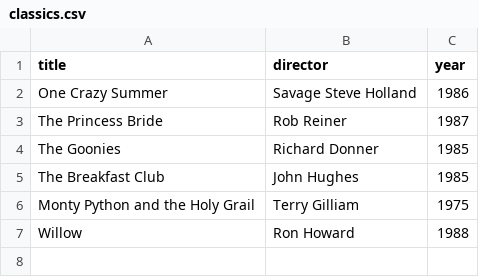
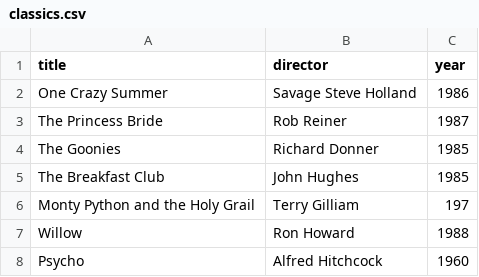
Before and after one commit to pjagbuya/webflyx, a CSV file: classics.csv, drawn as a sheet.

Commit message:
L: update classics

```diff
--- a/classics.csv
+++ b/classics.csv
@@ -5,3 +5,4 @@ The Goonies, Richard Donner, 1985
 The Breakfast Club, John Hughes, 1985
-Monty Python and the Holy Grail, Terry Gilliam, 1975
+Monty Python and the Holy Grail, Terry Gilliam, 197
 Willow, Ron Howard, 1988
+Psycho, Alfred Hitchcock, 1960
```
